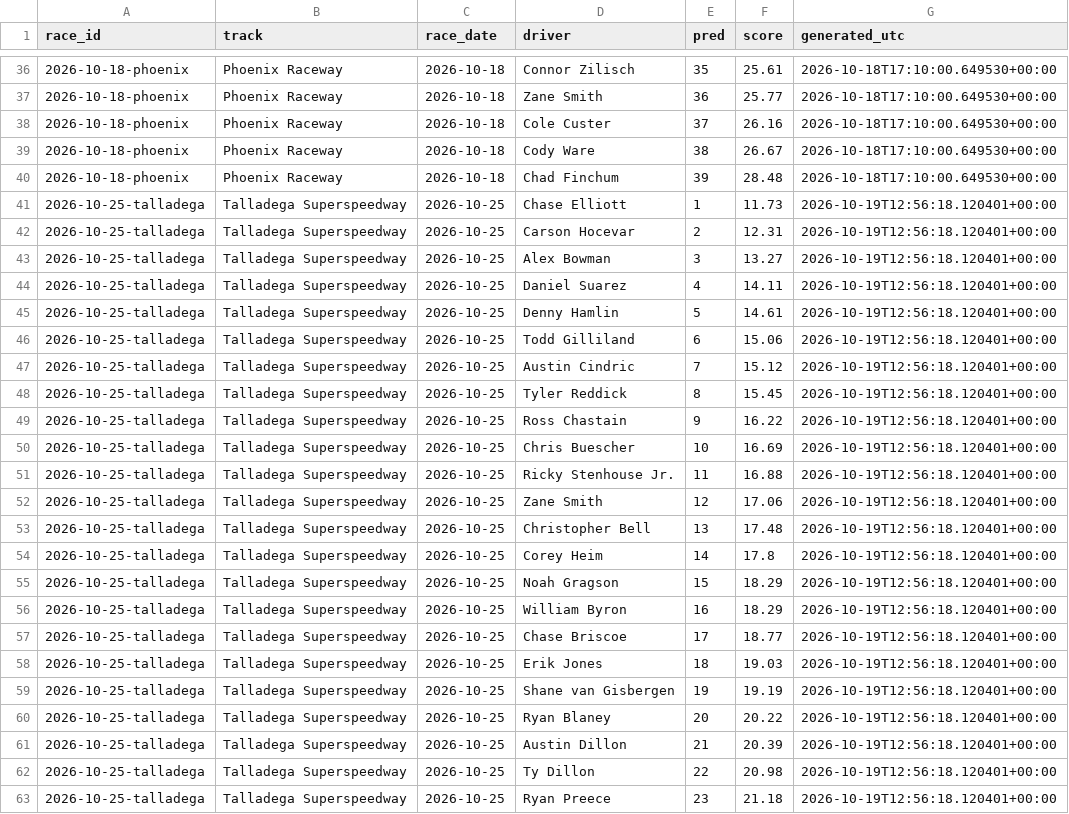
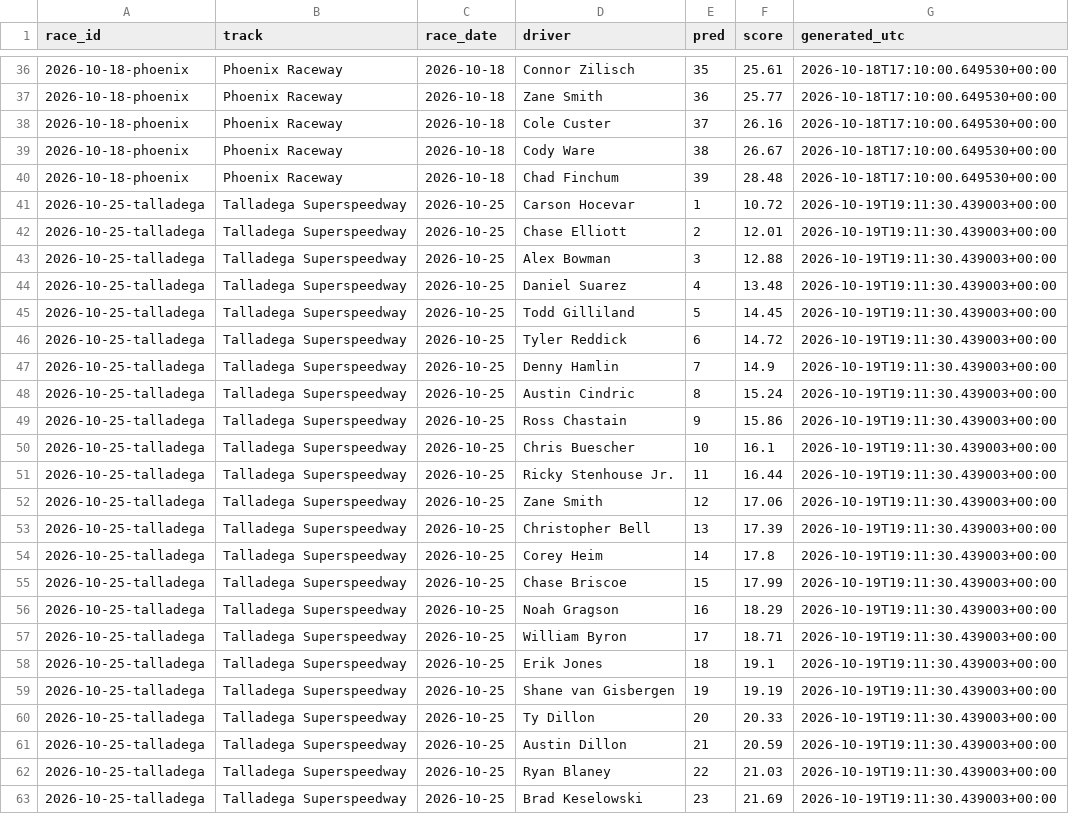
Before and after one commit to BlkShdw02/NASCAR-dashboard, a CSV file: data/predictions_log.csv, drawn as a sheet; only a part is shown, gaps mark what is left out; the diff covers the shown part only.

```diff
--- a/data/predictions_log.csv
+++ b/data/predictions_log.csv
@@ -40,24 +40,24 @@ race_id,track,race_date,driver,pred,score,generated_utc
 2026-10-18-phoenix,Phoenix Raceway,2026-10-18,Chad Finchum,39,28.48,2026-10-18T17:10:00.649530+00:00
-2026-10-25-talladega,Talladega Superspeedway,2026-10-25,Chase Elliott,1,11.73,2026-10-19T12:56:18.120401+00:00
-2026-10-25-talladega,Talladega Superspeedway,2026-10-25,Carson Hocevar,2,12.31,2026-10-19T12:56:18.120401+00:00
-2026-10-25-talladega,Talladega Superspeedway,2026-10-25,Alex Bowman,3,13.27,2026-10-19T12:56:18.120401+00:00
-2026-10-25-talladega,Talladega Superspeedway,2026-10-25,Daniel Suarez,4,14.11,2026-10-19T12:56:18.120401+00:00
-2026-10-25-talladega,Talladega Superspeedway,2026-10-25,Denny Hamlin,5,14.61,2026-10-19T12:56:18.120401+00:00
-2026-10-25-talladega,Talladega Superspeedway,2026-10-25,Todd Gilliland,6,15.06,2026-10-19T12:56:18.120401+00:00
-2026-10-25-talladega,Talladega Superspeedway,2026-10-25,Austin Cindric,7,15.12,2026-10-19T12:56:18.120401+00:00
-2026-10-25-talladega,Talladega Superspeedway,2026-10-25,Tyler Reddick,8,15.45,2026-10-19T12:56:18.120401+00:00
-2026-10-25-talladega,Talladega Superspeedway,2026-10-25,Ross Chastain,9,16.22,2026-10-19T12:56:18.120401+00:00
-2026-10-25-talladega,Talladega Superspeedway,2026-10-25,Chris Buescher,10,16.69,2026-10-19T12:56:18.120401+00:00
-2026-10-25-talladega,Talladega Superspeedway,2026-10-25,Ricky Stenhouse Jr.,11,16.88,2026-10-19T12:56:18.120401+00:00
-2026-10-25-talladega,Talladega Superspeedway,2026-10-25,Zane Smith,12,17.06,2026-10-19T12:56:18.120401+00:00
-2026-10-25-talladega,Talladega Superspeedway,2026-10-25,Christopher Bell,13,17.48,2026-10-19T12:56:18.120401+00:00
-2026-10-25-talladega,Talladega Superspeedway,2026-10-25,Corey Heim,14,17.8,2026-10-19T12:56:18.120401+00:00
-2026-10-25-talladega,Talladega Superspeedway,2026-10-25,Noah Gragson,15,18.29,2026-10-19T12:56:18.120401+00:00
-2026-10-25-talladega,Talladega Superspeedway,2026-10-25,William Byron,16,18.29,2026-10-19T12:56:18.120401+00:00
-2026-10-25-talladega,Talladega Superspeedway,2026-10-25,Chase Briscoe,17,18.77,2026-10-19T12:56:18.120401+00:00
-2026-10-25-talladega,Talladega Superspeedway,2026-10-25,Erik Jones,18,19.03,2026-10-19T12:56:18.120401+00:00
-2026-10-25-talladega,Talladega Superspeedway,2026-10-25,Shane van Gisbergen,19,19.19,2026-10-19T12:56:18.120401+00:00
-2026-10-25-talladega,Talladega Superspeedway,2026-10-25,Ryan Blaney,20,20.22,2026-10-19T12:56:18.120401+00:00
-2026-10-25-talladega,Talladega Superspeedway,2026-10-25,Austin Dillon,21,20.39,2026-10-19T12:56:18.120401+00:00
-2026-10-25-talladega,Talladega Superspeedway,2026-10-25,Ty Dillon,22,20.98,2026-10-19T12:56:18.120401+00:00
-2026-10-25-talladega,Talladega Superspeedway,2026-10-25,Ryan Preece,23,21.18,2026-10-19T12:56:18.120401+00:00
+2026-10-25-talladega,Talladega Superspeedway,2026-10-25,Carson Hocevar,1,10.72,2026-10-19T19:11:30.439003+00:00
+2026-10-25-talladega,Talladega Superspeedway,2026-10-25,Chase Elliott,2,12.01,2026-10-19T19:11:30.439003+00:00
+2026-10-25-talladega,Talladega Superspeedway,2026-10-25,Alex Bowman,3,12.88,2026-10-19T19:11:30.439003+00:00
+2026-10-25-talladega,Talladega Superspeedway,2026-10-25,Daniel Suarez,4,13.48,2026-10-19T19:11:30.439003+00:00
+2026-10-25-talladega,Talladega Superspeedway,2026-10-25,Todd Gilliland,5,14.45,2026-10-19T19:11:30.439003+00:00
+2026-10-25-talladega,Talladega Superspeedway,2026-10-25,Tyler Reddick,6,14.72,2026-10-19T19:11:30.439003+00:00
+2026-10-25-talladega,Talladega Superspeedway,2026-10-25,Denny Hamlin,7,14.9,2026-10-19T19:11:30.439003+00:00
+2026-10-25-talladega,Talladega Superspeedway,2026-10-25,Austin Cindric,8,15.24,2026-10-19T19:11:30.439003+00:00
+2026-10-25-talladega,Talladega Superspeedway,2026-10-25,Ross Chastain,9,15.86,2026-10-19T19:11:30.439003+00:00
+2026-10-25-talladega,Talladega Superspeedway,2026-10-25,Chris Buescher,10,16.1,2026-10-19T19:11:30.439003+00:00
+2026-10-25-talladega,Talladega Superspeedway,2026-10-25,Ricky Stenhouse Jr.,11,16.44,2026-10-19T19:11:30.439003+00:00
+2026-10-25-talladega,Talladega Superspeedway,2026-10-25,Zane Smith,12,17.06,2026-10-19T19:11:30.439003+00:00
+2026-10-25-talladega,Talladega Superspeedway,2026-10-25,Christopher Bell,13,17.39,2026-10-19T19:11:30.439003+00:00
+2026-10-25-talladega,Talladega Superspeedway,2026-10-25,Corey Heim,14,17.8,2026-10-19T19:11:30.439003+00:00
+2026-10-25-talladega,Talladega Superspeedway,2026-10-25,Chase Briscoe,15,17.99,2026-10-19T19:11:30.439003+00:00
+2026-10-25-talladega,Talladega Superspeedway,2026-10-25,Noah Gragson,16,18.29,2026-10-19T19:11:30.439003+00:00
+2026-10-25-talladega,Talladega Superspeedway,2026-10-25,William Byron,17,18.71,2026-10-19T19:11:30.439003+00:00
+2026-10-25-talladega,Talladega Superspeedway,2026-10-25,Erik Jones,18,19.1,2026-10-19T19:11:30.439003+00:00
+2026-10-25-talladega,Talladega Superspeedway,2026-10-25,Shane van Gisbergen,19,19.19,2026-10-19T19:11:30.439003+00:00
+2026-10-25-talladega,Talladega Superspeedway,2026-10-25,Ty Dillon,20,20.33,2026-10-19T19:11:30.439003+00:00
+2026-10-25-talladega,Talladega Superspeedway,2026-10-25,Austin Dillon,21,20.59,2026-10-19T19:11:30.439003+00:00
+2026-10-25-talladega,Talladega Superspeedway,2026-10-25,Ryan Blaney,22,21.03,2026-10-19T19:11:30.439003+00:00
+2026-10-25-talladega,Talladega Superspeedway,2026-10-25,Brad Keselowski,23,21.69,2026-10-19T19:11:30.439003+00:00
```
Also changed, not shown: 33 edited cells elsewhere in this file, 1 other file.
